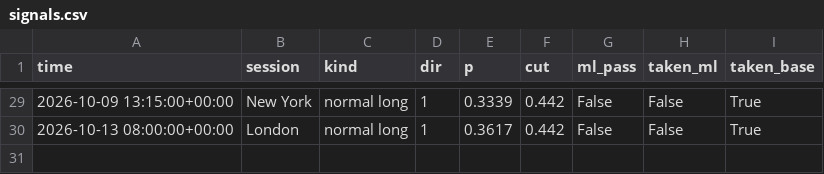
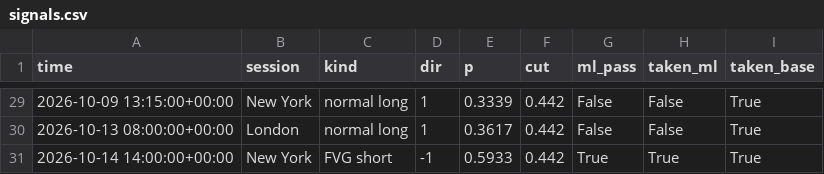
Before and after one commit to lcs2024016-arch/btcbot, a CSV file: state/signals.csv, drawn as a sheet; only a part is shown, gaps mark what is left out.

```diff
--- a/state/signals.csv
+++ b/state/signals.csv
@@ -30 +30,2 @@ time,session,kind,dir,p,cut,ml_pass,taken_ml,taken_base
 2026-10-13 08:00:00+00:00,London,normal long,1,0.3617,0.442,False,False,True
+2026-10-14 14:00:00+00:00,New York,FVG short,-1,0.5933,0.442,True,True,True
```
Also changed, not shown: state/trades.csv, 6 other files.
